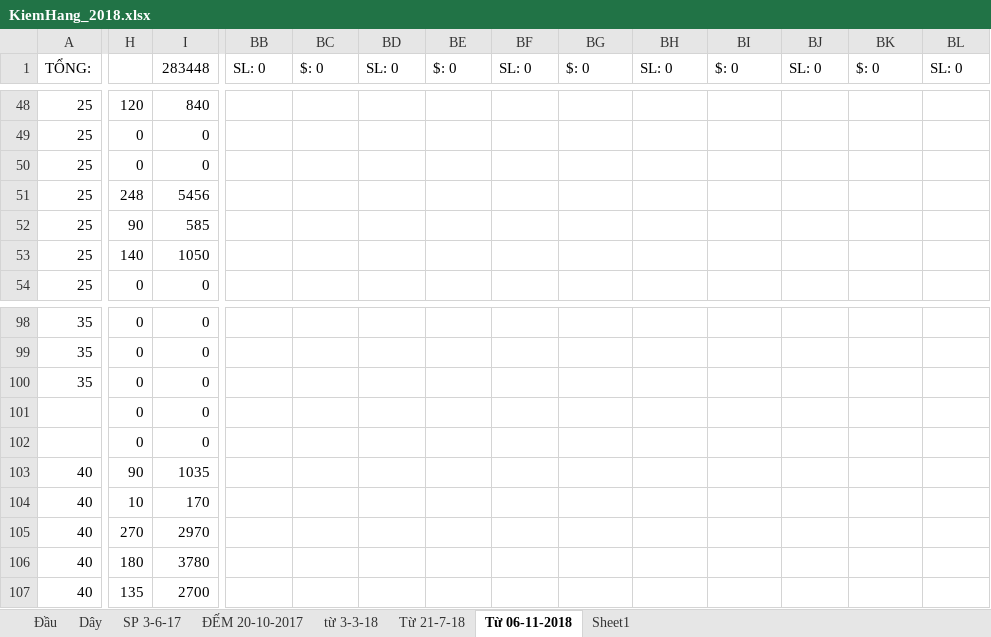
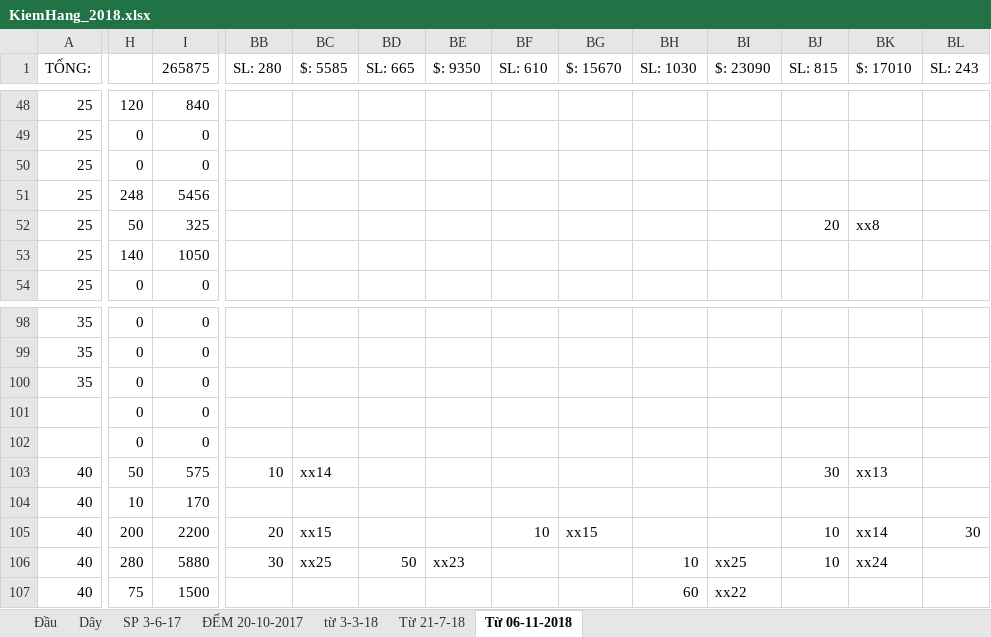
Before and after one commit to vipnat/QL_BanDayNit, an Excel workbook: KiemHangExcel/KiemHang_2018.xlsx, sheet Từ 06-11-2018, drawn as a sheet; only a part is shown, gaps mark what is left out; values as stored, in another font and other column widths than the file's, no cell formats; the diff covers the shown part only; the diff names each change by its address in the sheet, - before the commit and + after, or states it on an @@ line.

```diff
--- a/KiemHangExcel/KiemHang_2018.xlsx (sheet Từ 06-11-2018)
+++ b/KiemHangExcel/KiemHang_2018.xlsx (sheet Từ 06-11-2018)
-sheet tab: Sheet1
-I1: 283448
+I1: 265875
-BB1: SL: 0
+BB1: SL: 280
-BC1: $: 0
+BC1: $: 5585
-BD1: SL: 0
+BD1: SL: 665
-BE1: $: 0
+BE1: $: 9350
-BF1: SL: 0
+BF1: SL: 610
-BG1: $: 0
+BG1: $: 15670
-BH1: SL: 0
+BH1: SL: 1030
-BI1: $: 0
+BI1: $: 23090
-BJ1: SL: 0
+BJ1: SL: 815
-BK1: $: 0
+BK1: $: 17010
-BL1: SL: 0
+BL1: SL: 243
-H52: 90
+H52: 50
-I52 (265875): 585
+I52 (265875): 325
-BJ52 (SL: 815): (empty)
+BJ52 (SL: 815): 20
-BK52 ($: 17010): (empty)
+BK52 ($: 17010): xx8
-H103: 90
+H103: 50
-I103 (265875): 1035
+I103 (265875): 575
-BB103 (SL: 280): (empty)
+BB103 (SL: 280): 10
-BC103 ($: 5585): (empty)
+BC103 ($: 5585): xx14
-BJ103 (SL: 815): (empty)
+BJ103 (SL: 815): 30
-BK103 ($: 17010): (empty)
+BK103 ($: 17010): xx13
-H105: 270
+H105: 200
-I105 (265875): 2970
+I105 (265875): 2200
-BB105 (SL: 280): (empty)
+BB105 (SL: 280): 20
-BC105 ($: 5585): (empty)
+BC105 ($: 5585): xx15
-BF105 (SL: 610): (empty)
+BF105 (SL: 610): 10
-BG105 ($: 15670): (empty)
+BG105 ($: 15670): xx15
-BJ105:BJ106 (SL: 815): (empty)
+BJ105:BJ106 (SL: 815): 10
-BK105 ($: 17010): (empty)
+BK105 ($: 17010): xx14
-BL105 (SL: 243): (empty)
+BL105 (SL: 243): 30
-H106: 180
+H106: 280
-I106 (265875): 3780
+I106 (265875): 5880
-BB106 (SL: 280): (empty)
+BB106 (SL: 280): 30
-BC106 ($: 5585): (empty)
+BC106 ($: 5585): xx25
-BD106 (SL: 665): (empty)
+BD106 (SL: 665): 50
-BE106 ($: 9350): (empty)
+BE106 ($: 9350): xx23
-BH106 (SL: 1030): (empty)
+BH106 (SL: 1030): 10
-BI106 ($: 23090): (empty)
+BI106 ($: 23090): xx25
-BK106 ($: 17010): (empty)
+BK106 ($: 17010): xx24
-H107: 135
+H107: 75
-I107 (265875): 2700
+I107 (265875): 1500
-BH107 (SL: 1030): (empty)
+BH107 (SL: 1030): 60
-BI107 ($: 23090): (empty)
+BI107 ($: 23090): xx22
```
Also changed, not shown: 2 added rows, 2 removed rows, 423 edited cells and merged cells elsewhere in this sheet, sheet Đầu, sheet Dây, sheet SP 3-6-17, cell formats, formulas that keep their value, 2 other files.
